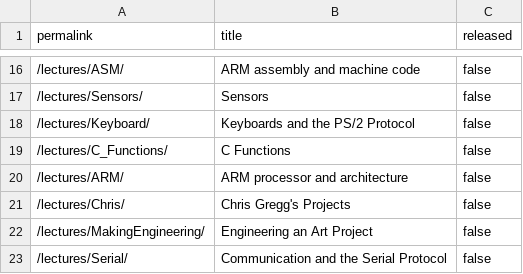
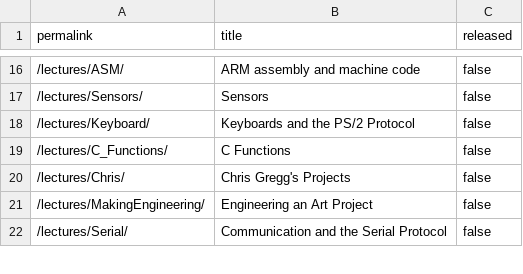
Before and after one commit to waitlamp/My_CS107e_Assignments, a CSV file: _data/unreleased.csv, drawn as a sheet; only a part is shown, gaps mark what is left out.

Commit message:
updated ARM lecture commit 74452f1af2ec84ff64624df960d78f18d5fce9ef Author: Chris Gregg <tofergregg@gmail.com> Date:   Fri Sep 24 10:20:19 2021 -0700
    updated ARM lecture

```diff
--- a/_data/unreleased.csv
+++ b/_data/unreleased.csv
@@ -19,3 +19,2 @@ permalink,title,released
 "/lectures/C_Functions/","C Functions",false
-"/lectures/ARM/","ARM processor and architecture",false
 "/lectures/Chris/","Chris Gregg's Projects",false
```
Also changed, not shown: 8 other files.
